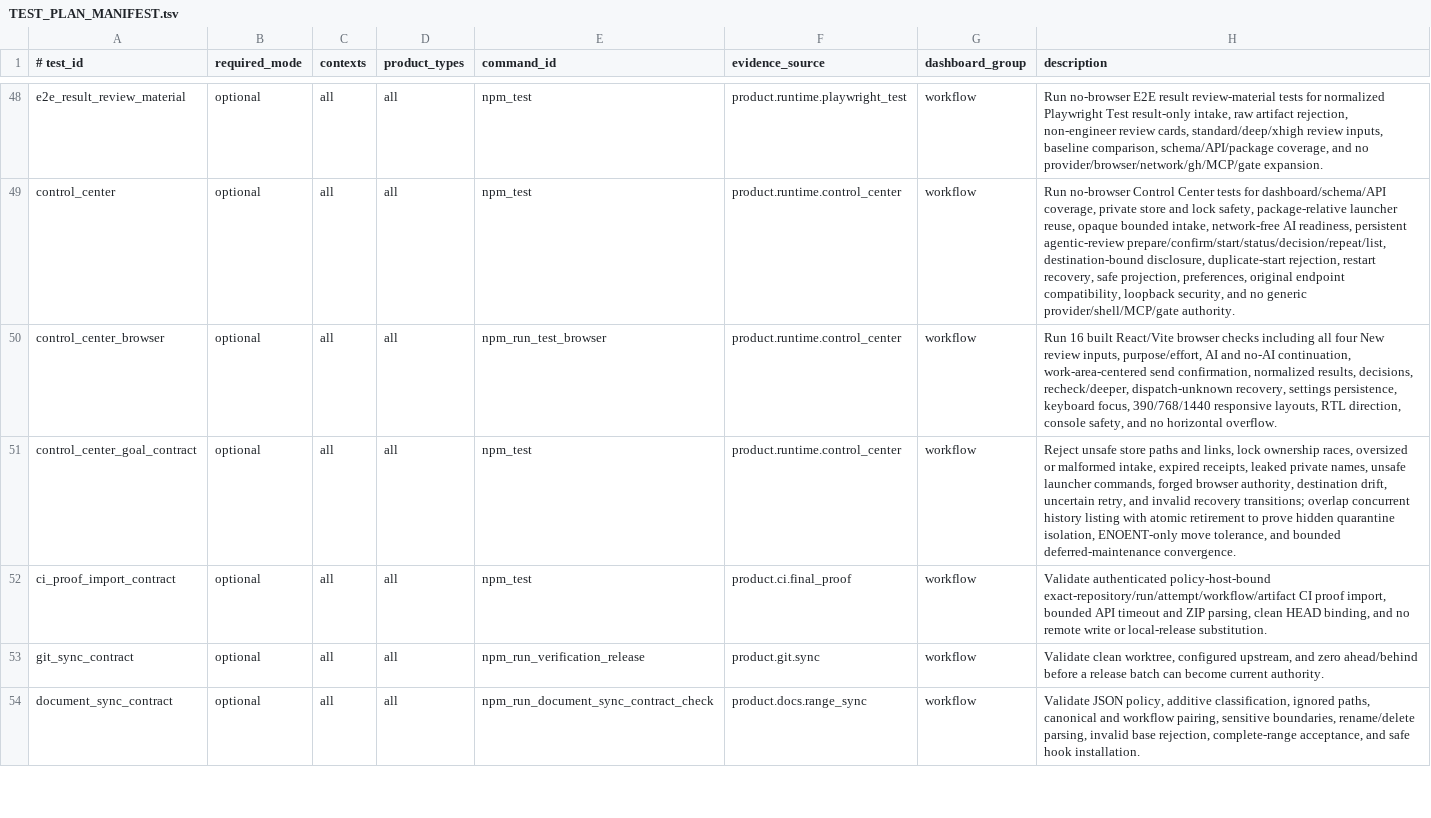
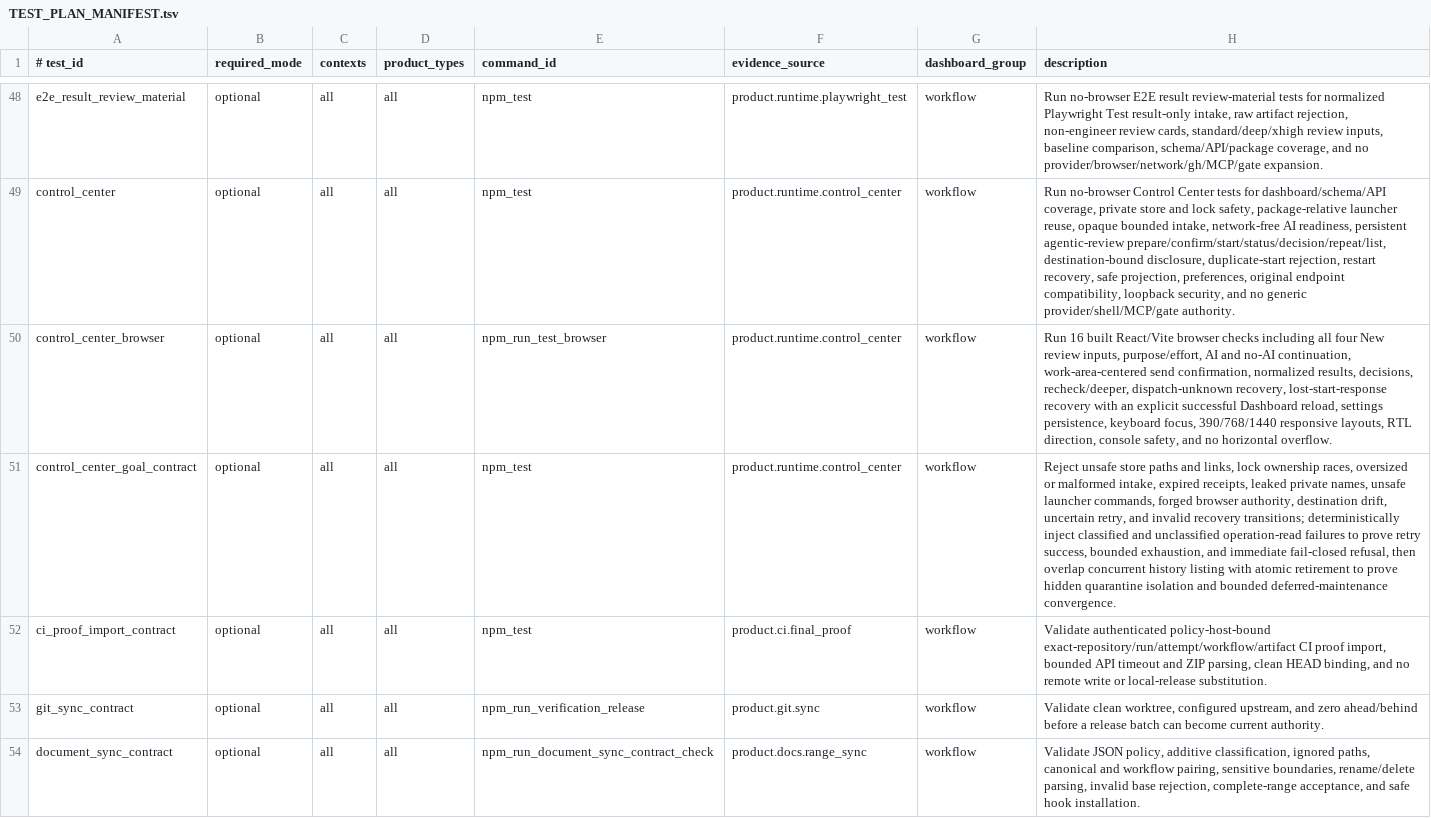
Before and after one commit to xxxMasahiro/trace-cue, a TSV file: ops/TEST_PLAN_MANIFEST.tsv, drawn as a sheet; only a part is shown, gaps mark what is left out; the diff names each change by its address in the sheet, - before the commit and + after, or states it on an @@ line.

Commit message:
fix: stabilize control center list reloads

```diff
--- a/ops/TEST_PLAN_MANIFEST.tsv
+++ b/ops/TEST_PLAN_MANIFEST.tsv
-H50 (description): …dispatch-unknown recovery, settings persistence,…
+H50 (description): …dispatch-unknown recovery, lost-start-response recovery with an explicit successful Dashboard reload, settings persistence,…
-H51 (description): …recovery transitions; overlap concurrent history listing with atomic retirement to prove hidden quarantine isolation, ENOENT-only move tolerance, and bounded…
+H51 (description): …recovery transitions; deterministically inject classified and unclassified operation-read failures to prove retry success, bounded exhaustion, and immediate fail-closed refusal, then overlap concurrent history listing with atomic retirement to prove hidden quarantine isolation and bounded…
```
Also changed, not shown: ops/SECURITY_MANIFEST.tsv, 11 other files.
